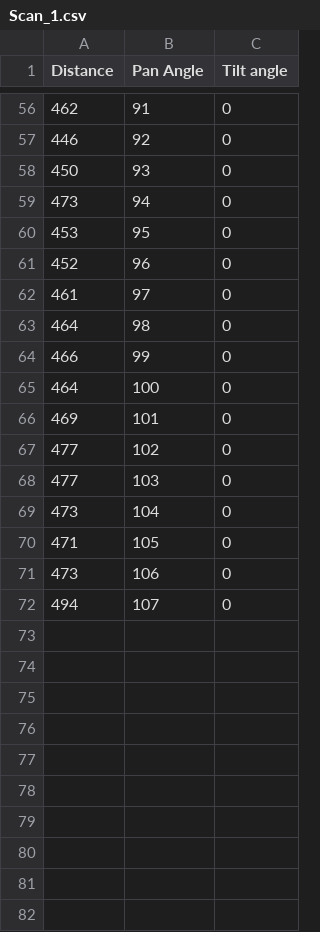
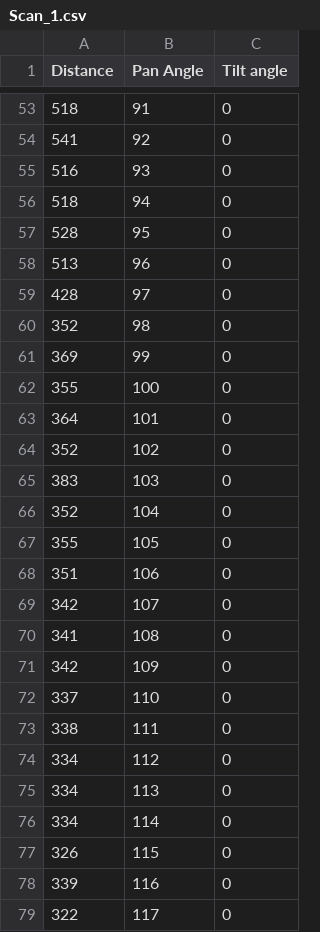
Before and after one commit to veskew/PIE-Mini-Project-2, a CSV file: Scan_1.csv, drawn as a sheet; only a part is shown, gaps mark what is left out; the diff covers the shown part only.

```diff
--- a/Scan_1.csv
+++ b/Scan_1.csv
@@ -56,17 +53,27 @@ Distance,Pan Angle,Tilt angle
-462,91,0
-446,92,0
-450,93,0
-473,94,0
-453,95,0
-452,96,0
-461,97,0
-464,98,0
-466,99,0
-464,100,0
-469,101,0
-477,102,0
-477,103,0
-473,104,0
-471,105,0
-473,106,0
-494,107,0
+518,91,0
+541,92,0
+516,93,0
+518,94,0
+528,95,0
+513,96,0
+428,97,0
+352,98,0
+369,99,0
+355,100,0
+364,101,0
+352,102,0
+383,103,0
+352,104,0
+355,105,0
+351,106,0
+342,107,0
+341,108,0
+342,109,0
+337,110,0
+338,111,0
+334,112,0
+334,113,0
+334,114,0
+326,115,0
+339,116,0
+322,117,0
```
Also changed, not shown: 21 added rows, 3 removed rows and 49 edited cells elsewhere in this file.
